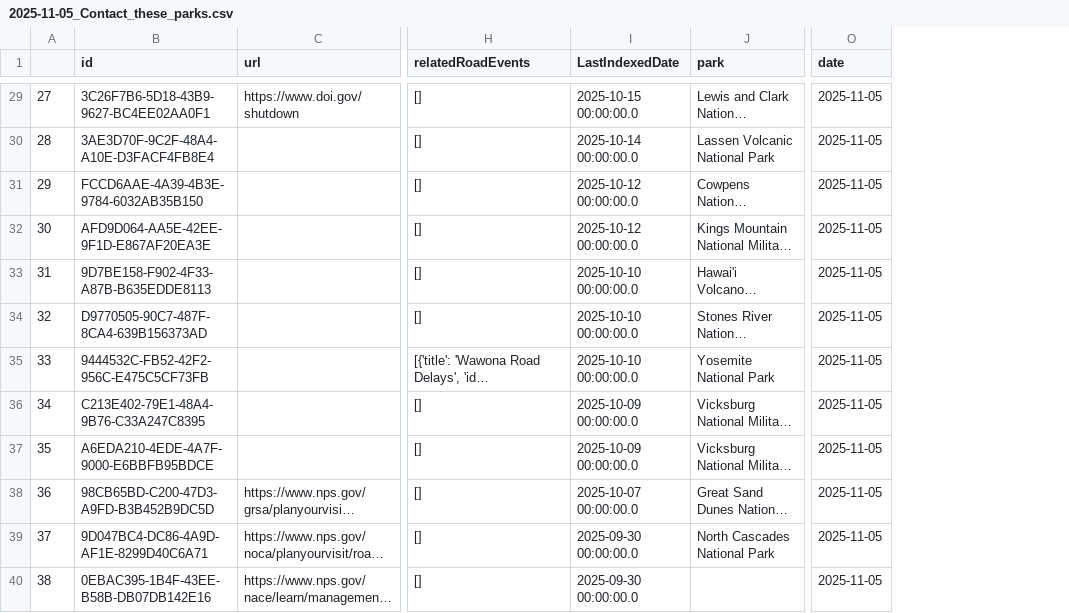
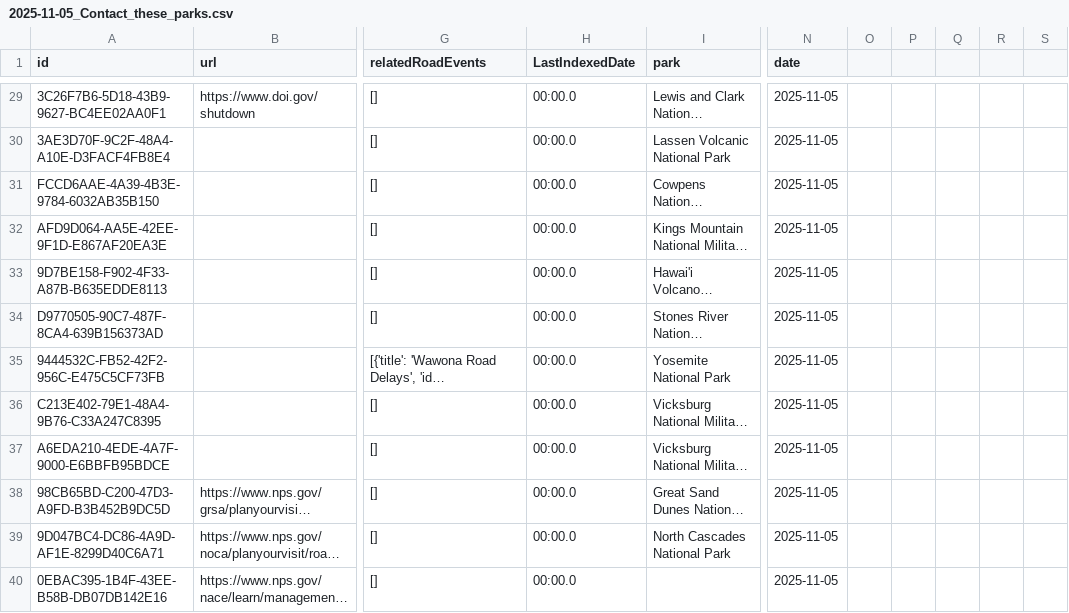
Before and after one commit to VolpeUSDOT/NPS-Emerging-Mobility, a CSV file: WZDx/Contact_Parks/2025-11-05_Contact_these_parks.csv, drawn as a sheet; only a part is shown, gaps mark what is left out; long unchanged cells end in …; removed rows and columns are numbered as before the commit, all else as after; the diff covers the shown part only; the diff names each change by its address in the sheet, - before the commit and + after, or states it on an @@ line.

```diff
--- a/WZDx/Contact_Parks/2025-11-05_Contact_these_parks.csv
+++ b/WZDx/Contact_Parks/2025-11-05_Contact_these_parks.csv
-column A, rows 29-40: 27 | 28 | 29 | 30 | 31 | 32 | 33 | 34 | 35 | 36 | 37 | 38
+column O, empty
+column P, empty
+column Q, empty
+column R, empty
+column S, empty
-H29 (LastIndexedDate): 2025-10-15 00:00:00.0
+H29 (LastIndexedDate): 00:00.0
-H30 (LastIndexedDate): 2025-10-14 00:00:00.0
+H30 (LastIndexedDate): 00:00.0
-H31:H32 (LastIndexedDate): 2025-10-12 00:00:00.0
+H31:H32 (LastIndexedDate): 00:00.0
-H33:H35 (LastIndexedDate): 2025-10-10 00:00:00.0
+H33:H35 (LastIndexedDate): 00:00.0
-H36:H37 (LastIndexedDate): 2025-10-09 00:00:00.0
+H36:H37 (LastIndexedDate): 00:00.0
-H38 (LastIndexedDate): 2025-10-07 00:00:00.0
+H38 (LastIndexedDate): 00:00.0
-H39:H40 (LastIndexedDate): 2025-09-30 00:00:00.0
+H39:H40 (LastIndexedDate): 00:00.0
```
Also changed, not shown: 118 edited cells elsewhere in this file, WZDx/Alerts_Closure_Tracker.csv, WZDx/Contact_Parks/2025-10-23_Contact_these_parks.csv, 7 other files.
